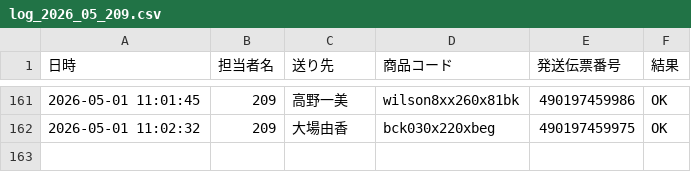
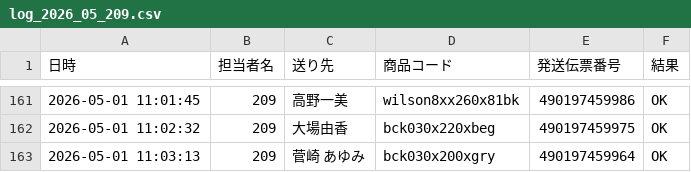
Before and after one commit to hirono-s1015/picking-app, a CSV file: logs/log_2026_05_209.csv, drawn as a sheet; only a part is shown, gaps mark what is left out.

Commit message:
[log] 490197459964 OK

```diff
--- a/logs/log_2026_05_209.csv
+++ b/logs/log_2026_05_209.csv
@@ -162 +162,2 @@
 2026-05-01 11:02:32,209,大場由香,bck030x220xbeg,490197459975,OK
+2026-05-01 11:03:13,209,菅崎 あゆみ,bck030x200xgry,490197459964,OK
```
